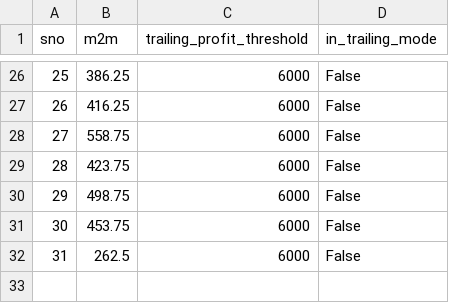
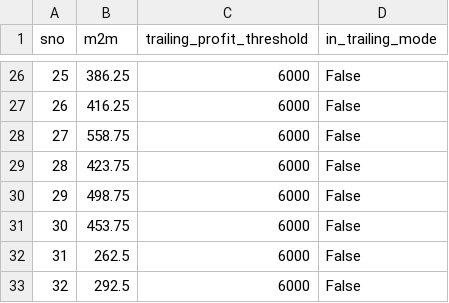
Before and after one commit to Rana-Banerjee/AutoT, a CSV file: state.csv, drawn as a sheet; only a part is shown, gaps mark what is left out.

```diff
--- a/state.csv
+++ b/state.csv
@@ -32 +32,2 @@ sno,m2m,trailing_profit_threshold,in_trailing_mode
 31,262.5,6000,False
+32,292.5,6000,False
```
